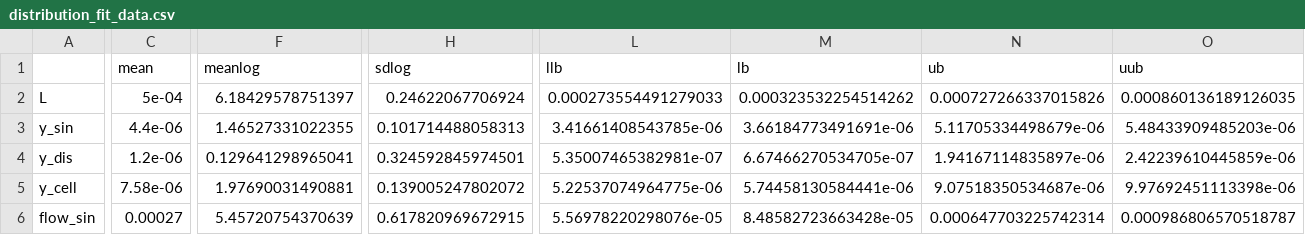
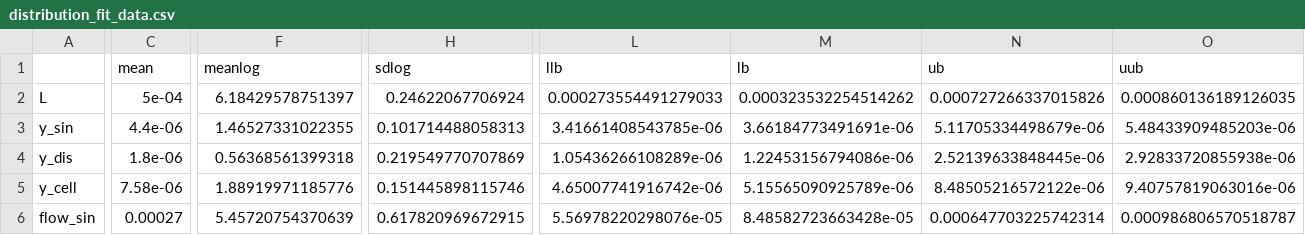
Before and after one commit to jingyayeah/multiscale-galactose, a CSV file: results/distributions/distribution_fit_data.csv, drawn as a sheet; only a part is shown, gaps mark what is left out; the diff covers the shown part only; the diff names each change by its address in the sheet, - before the commit and + after, or states it on an @@ line.

```diff
--- a/results/distributions/distribution_fit_data.csv
+++ b/results/distributions/distribution_fit_data.csv
-C4 (mean): 1.2e-06
+C4 (mean): 1.8e-06
-F4 (meanlog): 0.129641298965041
+F4 (meanlog): 0.56368561399318
-H4 (sdlog): 0.324592845974501
+H4 (sdlog): 0.219549770707869
-L4 (llb): 5.35007465382981e-07
+L4 (llb): 1.05436266108289e-06
-M4 (lb): 6.67466270534705e-07
+M4 (lb): 1.22453156794086e-06
-N4 (ub): 1.94167114835897e-06
+N4 (ub): 2.52139633848445e-06
-O4 (uub): 2.42239610445859e-06
+O4 (uub): 2.92833720855938e-06
-F5 (meanlog): 1.97690031490881
+F5 (meanlog): 1.88919971185776
-H5 (sdlog): 0.139005247802072
+H5 (sdlog): 0.151445898115746
-L5 (llb): 5.22537074964775e-06
+L5 (llb): 4.65007741916742e-06
-M5 (lb): 5.74458130584441e-06
+M5 (lb): 5.15565090925789e-06
-N5 (ub): 9.07518350534687e-06
+N5 (ub): 8.48505216572122e-06
-O5 (uub): 9.97692451113398e-06
+O5 (uub): 9.40757819063016e-06
```
Also changed, not shown: 2 edited cells elsewhere in this file, experimental_data/distributions/distribution_exp_data.csv, results/distributions/distribution_exp_data.csv, 6 other files.
